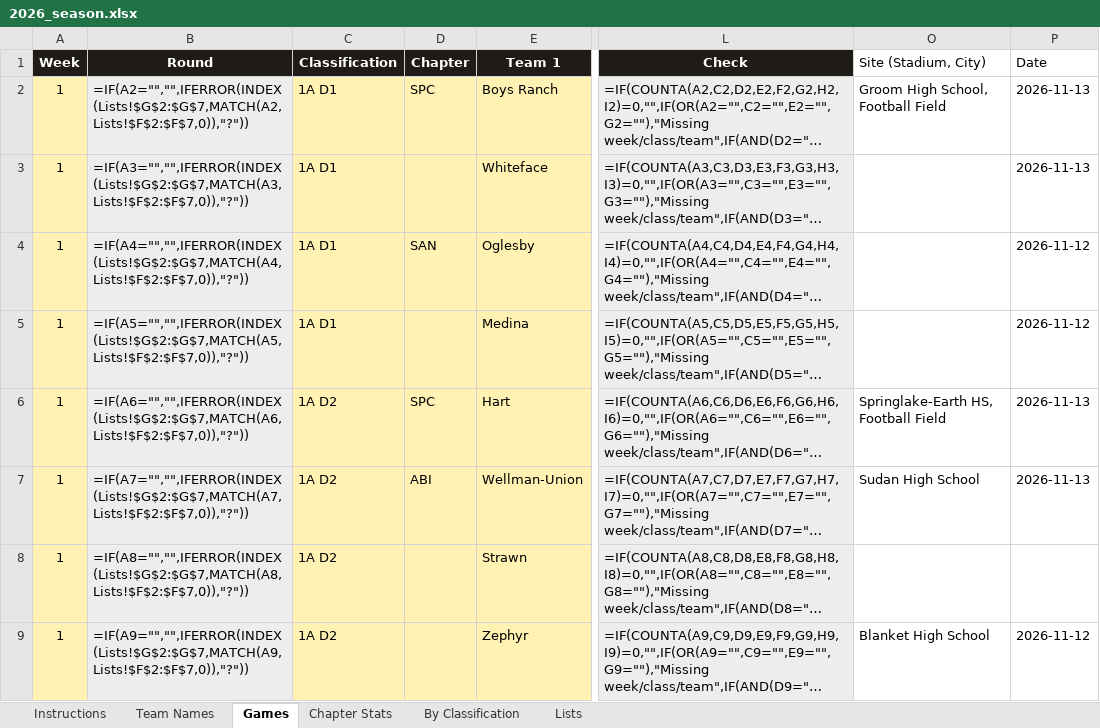
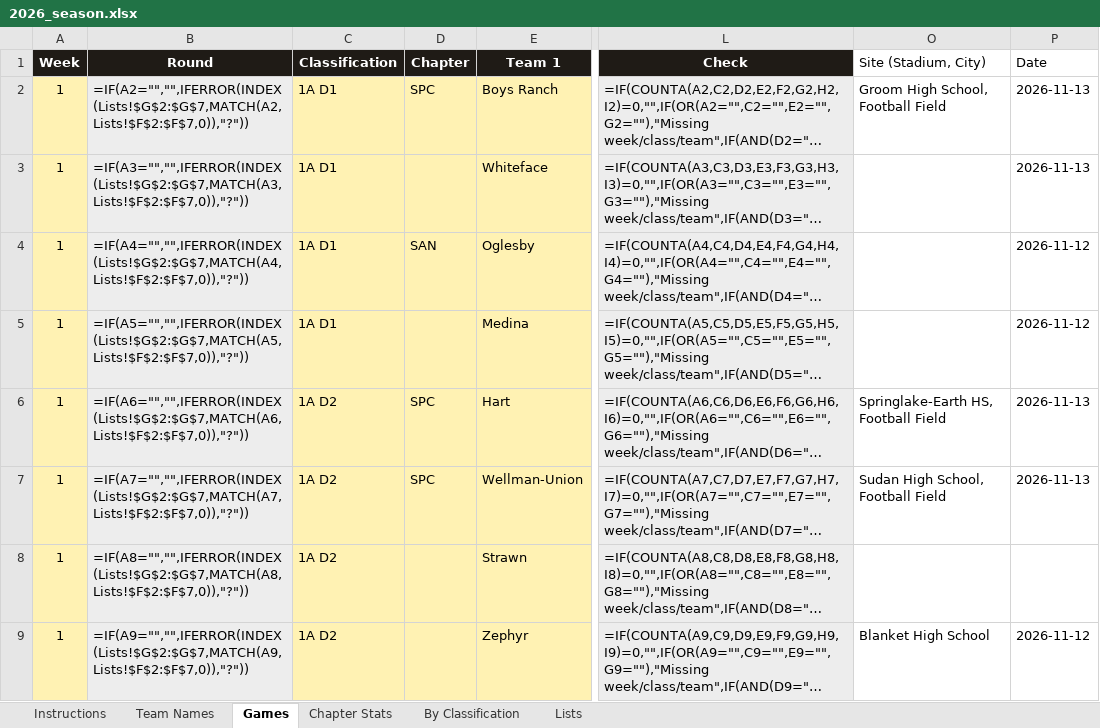
Before and after one commit to colemic2006/texasplayoffs, an Excel workbook: season/2026/2026_season.xlsx, sheet Games, drawn as a sheet; only a part is shown, gaps mark what is left out; long unchanged cells end in …; values as stored, in another font and other column widths than the file's, no borders; formulas without a stored value are shown as written; conditional formats not drawn; the diff names each change by its address in the sheet, - before the commit and + after, or states it on an @@ line.

```diff
--- a/season/2026/2026_season.xlsx (sheet Games)
+++ b/season/2026/2026_season.xlsx (sheet Games)
-D7 (Chapter): ABI
+D7 (Chapter): SPC
-O7 (Site (Stadium, City)): Sudan High School
+O7 (Site (Stadium, City)): Sudan High School, Football Field
```
Also changed, not shown: 1 other file.
